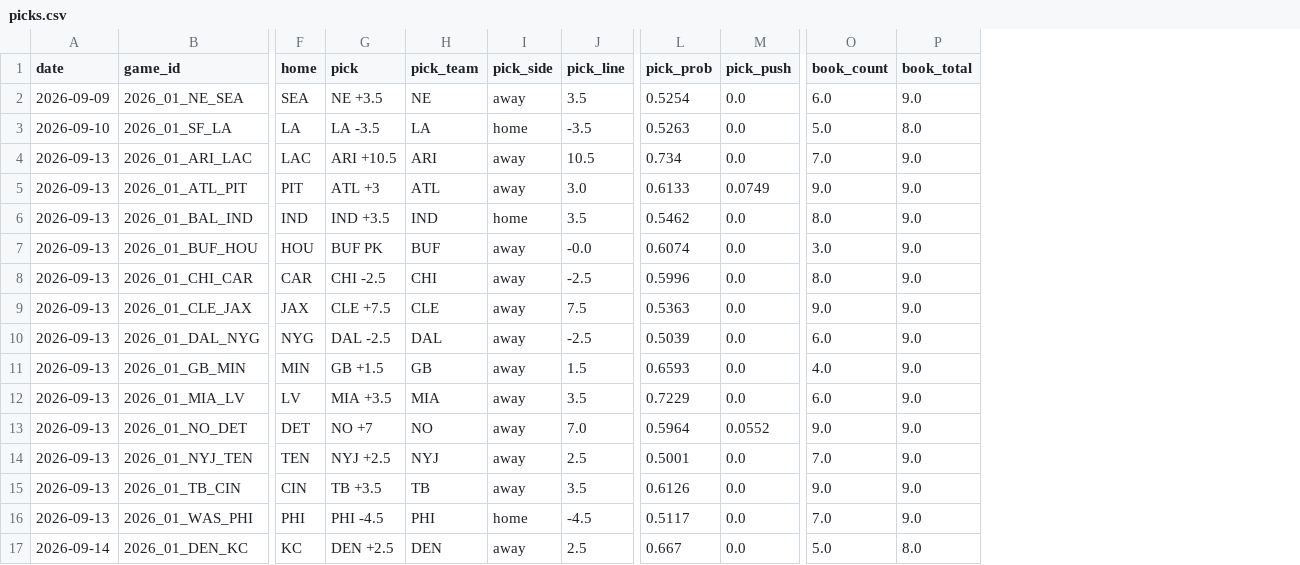
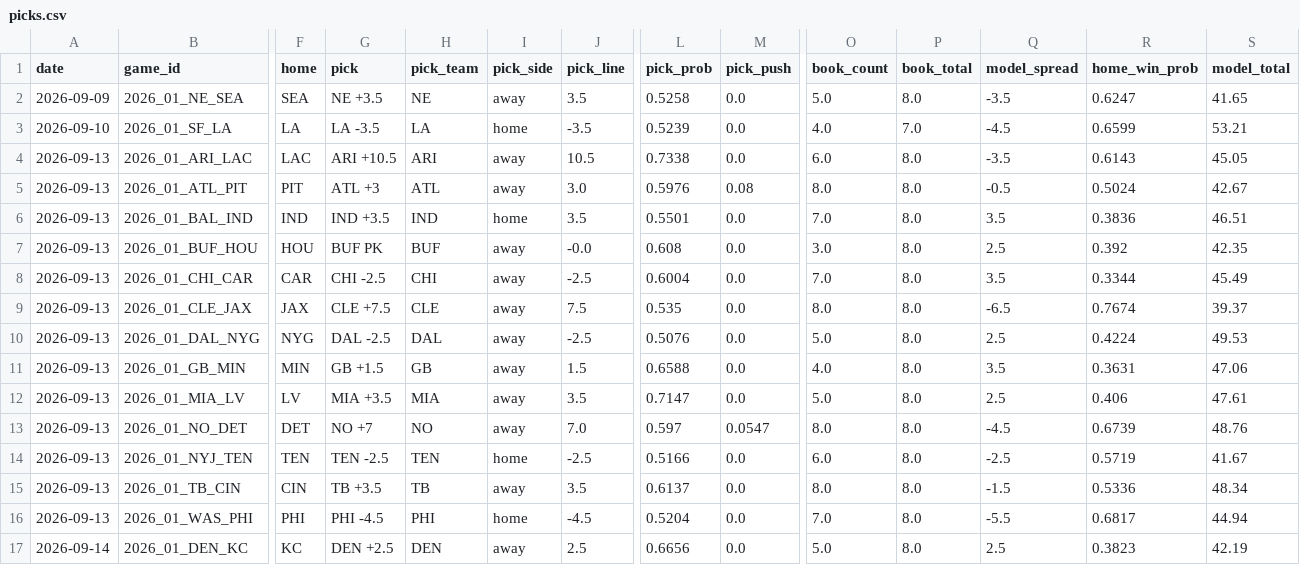
Before and after one commit to azcal/mbm-nfl, a CSV file: logs/picks.csv, drawn as a sheet; only a part is shown, gaps mark what is left out; the diff names each change by its address in the sheet, - before the commit and + after, or states it on an @@ line.

```diff
--- a/logs/picks.csv
+++ b/logs/picks.csv
+column Q (model_spread), rows 2-17: -3.5 | -4.5 | -3.5 | -0.5 | 3.5 | 2.5 | 3.5 | -6.5 | 2.5 | 3.5 | 2.5 | -4.5 | -2.5 | -1.5 | -5.5 | 2.5
+column R (home_win_prob), rows 2-17: 0.6247 | 0.6599 | 0.6143 | 0.5024 | 0.3836 | 0.392 | 0.3344 | 0.7674 | 0.4224 | 0.3631 | 0.406 | 0.6739 | 0.5719 | 0.5336 | 0.6817 | 0.3823
+column S (model_total), rows 2-17: 41.65 | 53.21 | 45.05 | 42.67 | 46.51 | 42.35 | 45.49 | 39.37 | 49.53 | 47.06 | 47.61 | 48.76 | 41.67 | 48.34 | 44.94 | 42.19
-L2 (pick_prob): 0.5254
+L2 (pick_prob): 0.5258
-O2 (book_count): 6.0
+O2 (book_count): 5.0
-P2 (book_total): 9.0
+P2 (book_total): 8.0
-L3 (pick_prob): 0.5263
+L3 (pick_prob): 0.5239
-O3 (book_count): 5.0
+O3 (book_count): 4.0
-P3 (book_total): 8.0
+P3 (book_total): 7.0
-L4 (pick_prob): 0.734
+L4 (pick_prob): 0.7338
-O4 (book_count): 7.0
+O4 (book_count): 6.0
-P4:P16 (book_total): 9.0
+P4:P16 (book_total): 8.0
-L5 (pick_prob): 0.6133
+L5 (pick_prob): 0.5976
-M5 (pick_push): 0.0749
+M5 (pick_push): 0.08
-O5 (book_count): 9.0
+O5 (book_count): 8.0
-L6 (pick_prob): 0.5462
+L6 (pick_prob): 0.5501
-O6 (book_count): 8.0
+O6 (book_count): 7.0
-L7 (pick_prob): 0.6074
+L7 (pick_prob): 0.608
-L8 (pick_prob): 0.5996
+L8 (pick_prob): 0.6004
-O8 (book_count): 8.0
+O8 (book_count): 7.0
-L9 (pick_prob): 0.5363
+L9 (pick_prob): 0.535
-O9 (book_count): 9.0
+O9 (book_count): 8.0
-L10 (pick_prob): 0.5039
+L10 (pick_prob): 0.5076
-O10 (book_count): 6.0
+O10 (book_count): 5.0
-L11 (pick_prob): 0.6593
+L11 (pick_prob): 0.6588
-L12 (pick_prob): 0.7229
+L12 (pick_prob): 0.7147
-O12 (book_count): 6.0
+O12 (book_count): 5.0
-L13 (pick_prob): 0.5964
+L13 (pick_prob): 0.597
-M13 (pick_push): 0.0552
+M13 (pick_push): 0.0547
-O13 (book_count): 9.0
+O13 (book_count): 8.0
-G14 (pick): NYJ +2.5
+G14 (pick): TEN -2.5
-H14 (pick_team): NYJ
+H14 (pick_team): TEN
-I14 (pick_side): away
+I14 (pick_side): home
-J14 (pick_line): 2.5
+J14 (pick_line): -2.5
-L14 (pick_prob): 0.5001
+L14 (pick_prob): 0.5166
-O14 (book_count): 7.0
+O14 (book_count): 6.0
-L15 (pick_prob): 0.6126
+L15 (pick_prob): 0.6137
-O15 (book_count): 9.0
+O15 (book_count): 8.0
-L16 (pick_prob): 0.5117
+L16 (pick_prob): 0.5204
-L17 (pick_prob): 0.667
+L17 (pick_prob): 0.6656
```
Also changed, not shown: logs/graded.csv, logs/predictions.csv, 4 other files.
